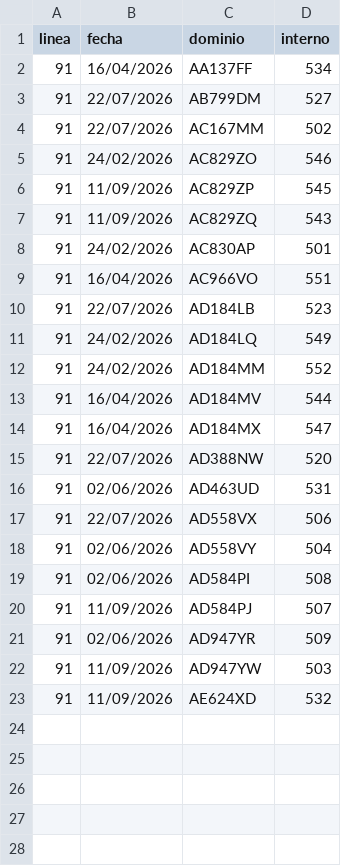
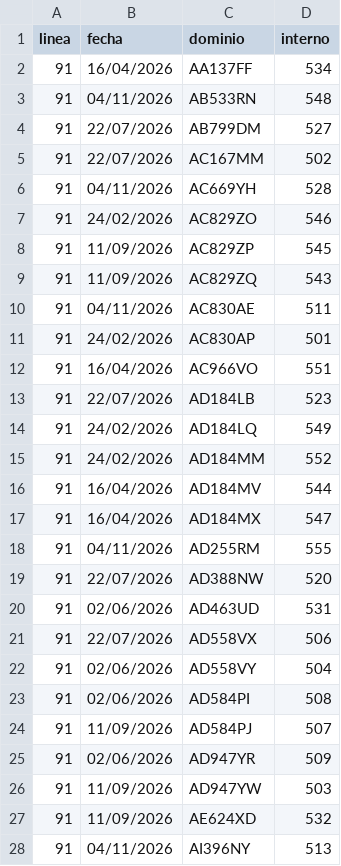
Before and after one commit to SanLean17/parque-movil-ftr, a CSV file: controlados/linea91.csv, drawn as a sheet.

```diff
--- a/controlados/linea91.csv
+++ b/controlados/linea91.csv
@@ -2,4 +2,6 @@
 91,16/04/2026,AA137FF,534
+91,04/11/2026,AB533RN,548
 91,22/07/2026,AB799DM,527
 91,22/07/2026,AC167MM,502
+91,04/11/2026,AC669YH,528
 91,24/02/2026,AC829ZO,546
@@ -7,2 +9,3 @@
 91,11/09/2026,AC829ZQ,543
+91,04/11/2026,AC830AE,511
 91,24/02/2026,AC830AP,501
@@ -14,2 +17,3 @@
 91,16/04/2026,AD184MX,547
+91,04/11/2026,AD255RM,555
 91,22/07/2026,AD388NW,520
@@ -23 +27,2 @@
 91,11/09/2026,AE624XD,532
+91,04/11/2026,AI396NY,513
```
Also changed, not shown: controlados/linea56.csv, 55 other files.
